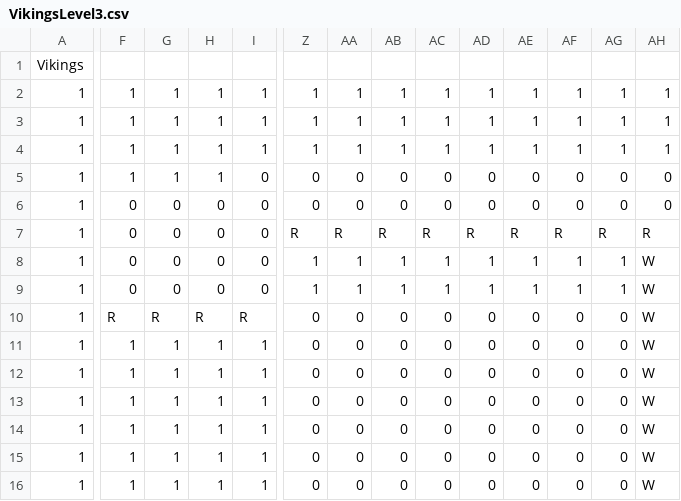
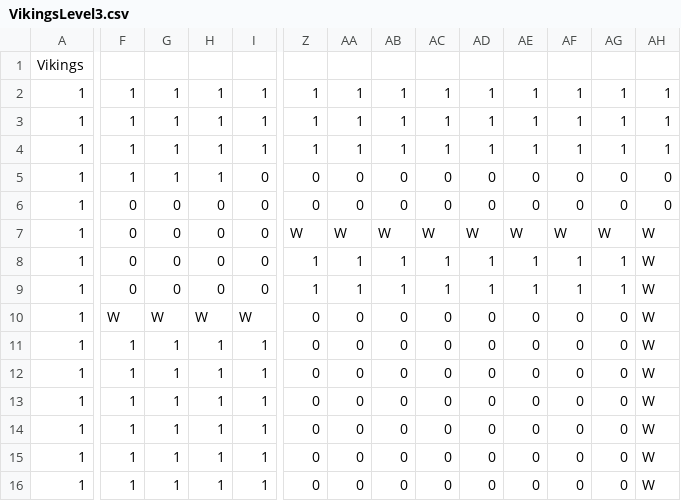
Before and after one commit to samarthlamba/Object_Oriented_Game_Architecture, a CSV file: src/resources/VikingsLevel3.csv, drawn as a sheet; only a part is shown, gaps mark what is left out; the diff covers the shown part only; the diff names each change by its address in the sheet, - before the commit and + after, or states it on an @@ line.

```diff
--- a/src/resources/VikingsLevel3.csv
+++ b/src/resources/VikingsLevel3.csv
-Z7: R
+Z7: W
-AA7: R
+AA7: W
-AB7: R
+AB7: W
-AC7: R
+AC7: W
-AD7: R
+AD7: W
-AE7: R
+AE7: W
-AF7: R
+AF7: W
-AG7: R
+AG7: W
-AH7: R
+AH7: W
-F10: R
+F10: W
-G10: R
+G10: W
-H10: R
+H10: W
-I10: R
+I10: W
```
Also changed, not shown: 1 edited cell elsewhere in this file, 15 other files.
